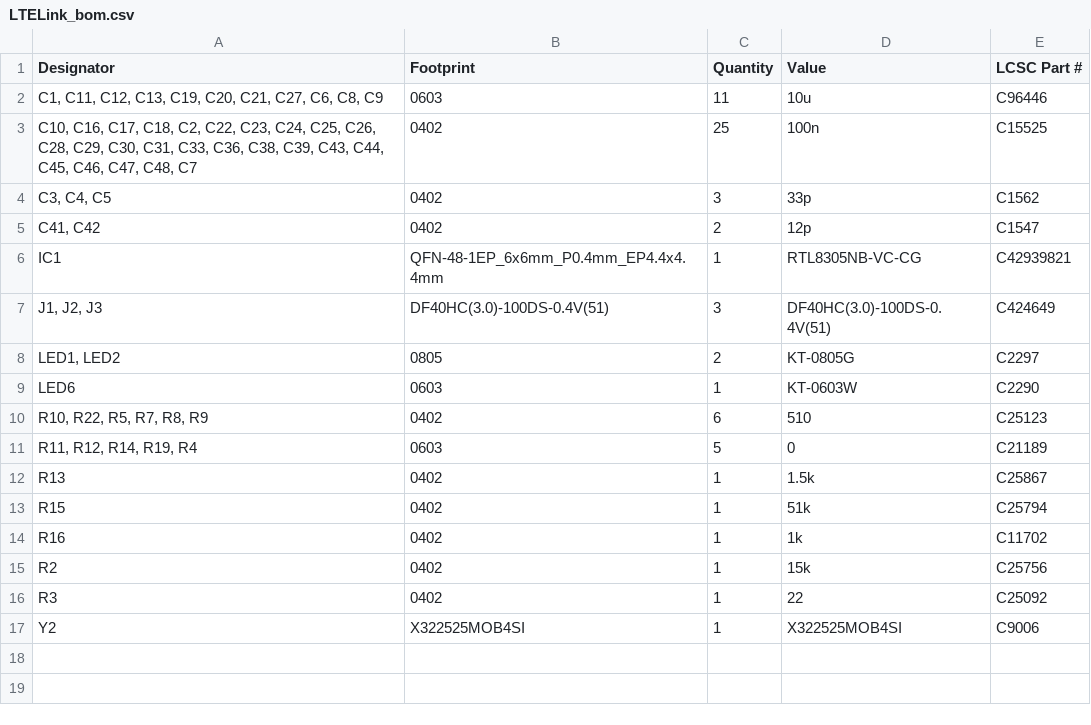
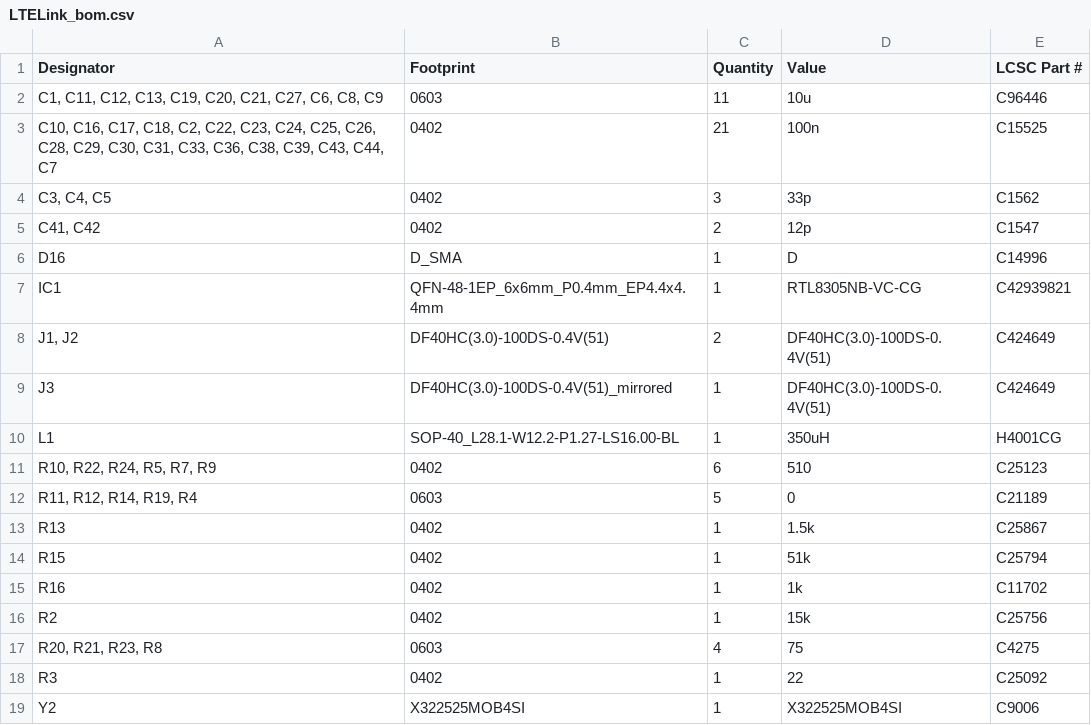
Before and after one commit to UBCOAerospaceClub/LTELink, a CSV file: KiCad/LTELink/production/LTELink_bom.csv, drawn as a sheet.

```diff
--- a/KiCad/LTELink/production/LTELink_bom.csv
+++ b/KiCad/LTELink/production/LTELink_bom.csv
@@ -2,10 +2,11 @@
 "C1, C11, C12, C13, C19, C20, C21, C27, C6, C8, C9",0603,11,10u,C96446
-"C10, C16, C17, C18, C2, C22, C23, C24, C25, C26, C28, C29, C30, C31, C33, C36, C38, C39, C43, C44, C45, C46, C47, C48, C7",0402,25,100n,C15525
+"C10, C16, C17, C18, C2, C22, C23, C24, C25, C26, C28, C29, C30, C31, C33, C36, C38, C39, C43, C44, C7",0402,21,100n,C15525
 "C3, C4, C5",0402,3,33p,C1562
 "C41, C42",0402,2,12p,C1547
+D16,D_SMA,1,D,C14996
 IC1,QFN-48-1EP_6x6mm_P0.4mm_EP4.4x4.4mm,1,RTL8305NB-VC-CG,C42939821
-"J1, J2, J3",DF40HC(3.0)-100DS-0.4V(51),3,DF40HC(3.0)-100DS-0.4V(51),C424649
-"LED1, LED2",0805,2,KT-0805G,C2297
-LED6,0603,1,KT-0603W,C2290
-"R10, R22, R5, R7, R8, R9",0402,6,510,C25123
+"J1, J2",DF40HC(3.0)-100DS-0.4V(51),2,DF40HC(3.0)-100DS-0.4V(51),C424649
+J3,DF40HC(3.0)-100DS-0.4V(51)_mirrored,1,DF40HC(3.0)-100DS-0.4V(51),C424649
+L1,SOP-40_L28.1-W12.2-P1.27-LS16.00-BL,1,350uH,H4001CG
+"R10, R22, R24, R5, R7, R9",0402,6,510,C25123
 "R11, R12, R14, R19, R4",0603,5,0,C21189
@@ -15,2 +16,3 @@ R16,0402,1,1k,C11702
 R2,0402,1,15k,C25756
+"R20, R21, R23, R8",0603,4,75,C4275
 R3,0402,1,22,C25092
```
Also changed, not shown: KiCad/LTELink/production/LTELink_designators.csv, KiCad/LTELink/production/LTELink_positions.csv, 15 other files.
